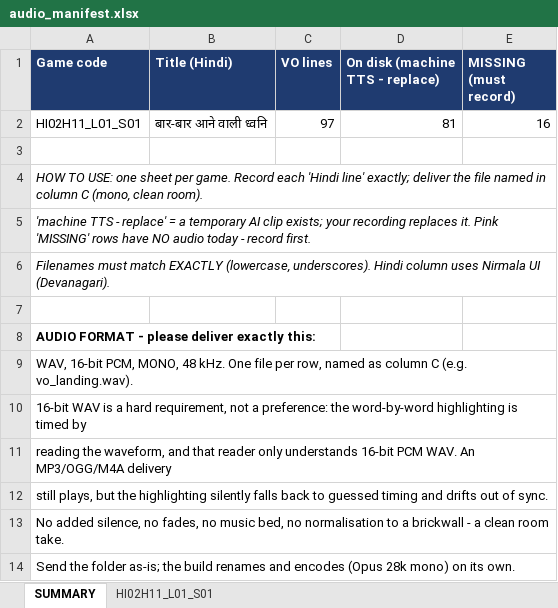
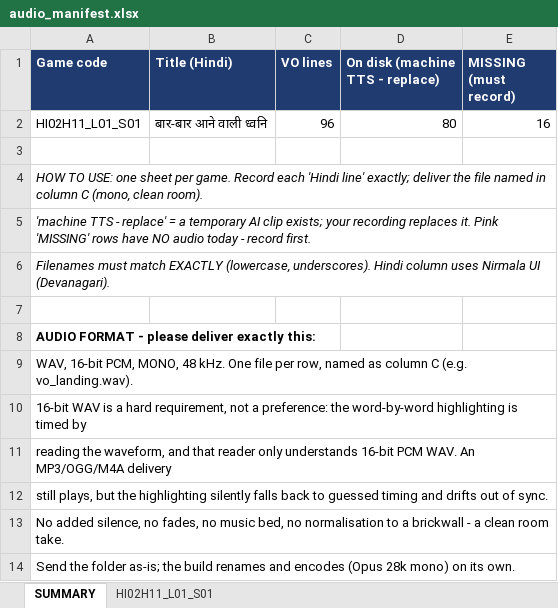
Before and after one commit to khugshalharshvardhan/HI02H11_L01_S01, an Excel workbook: build/assets/Audio/audio_manifest.xlsx, sheet SUMMARY, drawn as a sheet; values as stored, in another font and other column widths than the file's, no borders; the diff names each change by its address in the sheet, - before the commit and + after, or states it on an @@ line.

```diff
--- a/build/assets/Audio/audio_manifest.xlsx (sheet SUMMARY)
+++ b/build/assets/Audio/audio_manifest.xlsx (sheet SUMMARY)
-C2 (VO lines): 97
+C2 (VO lines): 96
-D2 (On disk (machine TTS - replace)): 81
+D2 (On disk (machine TTS - replace)): 80
```
Also changed, not shown: sheet HI02H11_L01_S01, build/assets/Images/image_manifest.xlsx, 8 other files.
